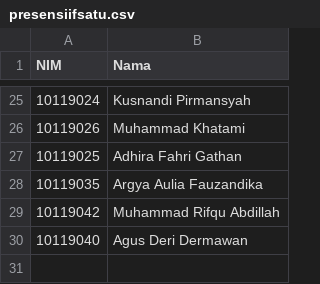
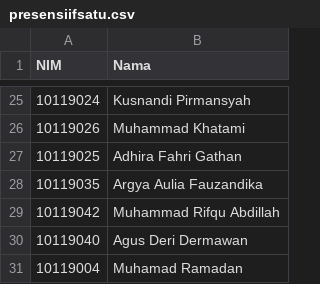
Before and after one commit to adammb86/ChallengeGithub, a CSV file: presensiifsatu.csv, drawn as a sheet; only a part is shown, gaps mark what is left out; the diff names each change by its address in the sheet, - before the commit and + after, or states it on an @@ line.

Commit message:
menambahkan nim 10119004 di file presensiifsatu.csv

```diff
--- a/presensiifsatu.csv
+++ b/presensiifsatu.csv
+row 31: 10119004 | Muhamad Ramadan
```
